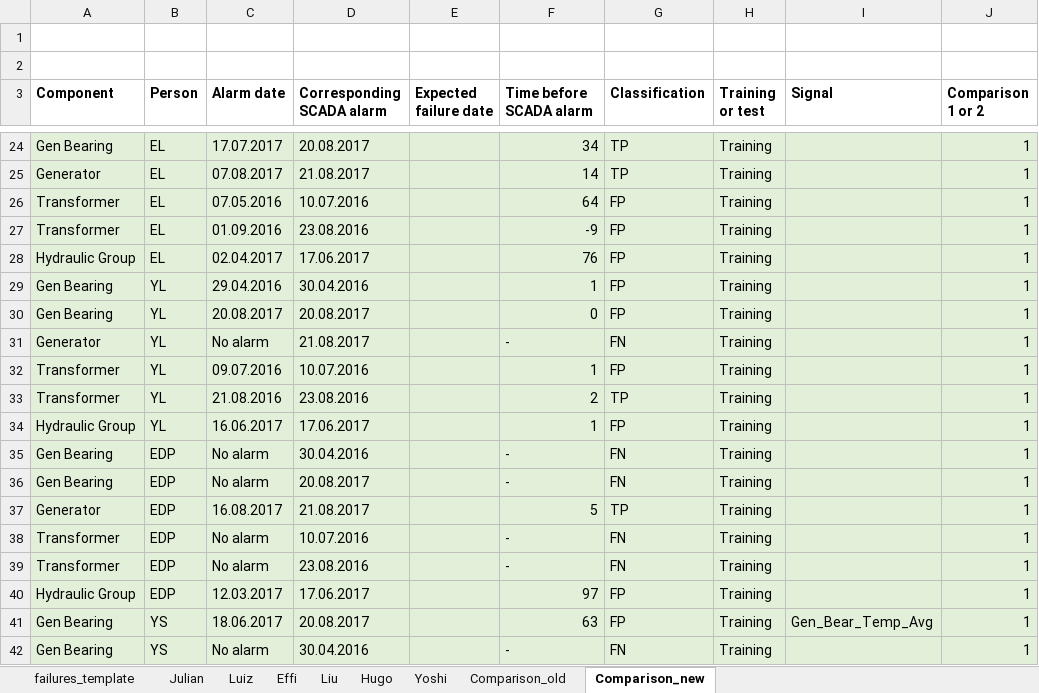
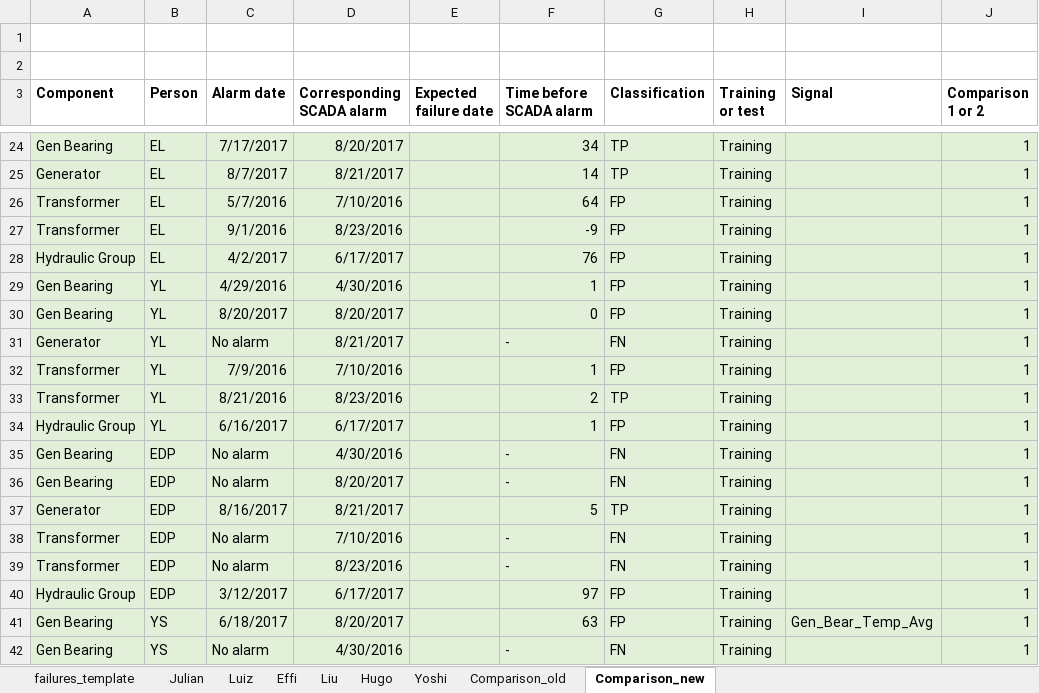
Before and after one commit to sakagamiyoshiaki/CDM, an Excel workbook: results_template.xlsx, sheet Comparison_new, drawn as a sheet; only a part is shown, gaps mark what is left out; values as stored, in another font and other column widths than the file's, no borders; the diff covers the shown part only; the diff names each change by its address in the sheet, - before the commit and + after, or states it on an @@ line.

```diff
--- a/results_template.xlsx (sheet Comparison_new)
+++ b/results_template.xlsx (sheet Comparison_new)
-C24 (Alarm date): 17.07.2017
+C24 (Alarm date): 7/17/2017
-D24 (Corresponding SCADA alarm): 20.08.2017
+D24 (Corresponding SCADA alarm): 8/20/2017
-C25 (Alarm date): 07.08.2017
+C25 (Alarm date): 8/7/2017
-D25 (Corresponding SCADA alarm): 21.08.2017
+D25 (Corresponding SCADA alarm): 8/21/2017
-C26 (Alarm date): 07.05.2016
+C26 (Alarm date): 5/7/2016
-D26 (Corresponding SCADA alarm): 10.07.2016
+D26 (Corresponding SCADA alarm): 7/10/2016
-C27 (Alarm date): 01.09.2016
+C27 (Alarm date): 9/1/2016
-D27 (Corresponding SCADA alarm): 23.08.2016
+D27 (Corresponding SCADA alarm): 8/23/2016
-C28 (Alarm date): 02.04.2017
+C28 (Alarm date): 4/2/2017
-D28 (Corresponding SCADA alarm): 17.06.2017
+D28 (Corresponding SCADA alarm): 6/17/2017
-C29 (Alarm date): 29.04.2016
+C29 (Alarm date): 4/29/2016
-D29 (Corresponding SCADA alarm): 30.04.2016
+D29 (Corresponding SCADA alarm): 4/30/2016
-C30 (Alarm date): 20.08.2017
+C30 (Alarm date): 8/20/2017
-D30 (Corresponding SCADA alarm): 20.08.2017
+D30 (Corresponding SCADA alarm): 8/20/2017
-D31 (Corresponding SCADA alarm): 21.08.2017
+D31 (Corresponding SCADA alarm): 8/21/2017
-C32 (Alarm date): 09.07.2016
+C32 (Alarm date): 7/9/2016
-D32 (Corresponding SCADA alarm): 10.07.2016
+D32 (Corresponding SCADA alarm): 7/10/2016
-C33 (Alarm date): 21.08.2016
+C33 (Alarm date): 8/21/2016
-D33 (Corresponding SCADA alarm): 23.08.2016
+D33 (Corresponding SCADA alarm): 8/23/2016
-C34 (Alarm date): 16.06.2017
+C34 (Alarm date): 6/16/2017
-D34 (Corresponding SCADA alarm): 17.06.2017
+D34 (Corresponding SCADA alarm): 6/17/2017
-D35 (Corresponding SCADA alarm): 30.04.2016
+D35 (Corresponding SCADA alarm): 4/30/2016
-D36 (Corresponding SCADA alarm): 20.08.2017
+D36 (Corresponding SCADA alarm): 8/20/2017
-C37 (Alarm date): 16.08.2017
+C37 (Alarm date): 8/16/2017
-D37 (Corresponding SCADA alarm): 21.08.2017
+D37 (Corresponding SCADA alarm): 8/21/2017
-D38 (Corresponding SCADA alarm): 10.07.2016
+D38 (Corresponding SCADA alarm): 7/10/2016
-D39 (Corresponding SCADA alarm): 23.08.2016
+D39 (Corresponding SCADA alarm): 8/23/2016
-C40 (Alarm date): 12.03.2017
+C40 (Alarm date): 3/12/2017
-D40 (Corresponding SCADA alarm): 17.06.2017
+D40 (Corresponding SCADA alarm): 6/17/2017
-C41 (Alarm date): 18.06.2017
+C41 (Alarm date): 6/18/2017
-D41 (Corresponding SCADA alarm): 20.08.2017
+D41 (Corresponding SCADA alarm): 8/20/2017
-D42 (Corresponding SCADA alarm): 30.04.2016
+D42 (Corresponding SCADA alarm): 4/30/2016
```
Also changed, not shown: 69 edited cells elsewhere in this sheet.
